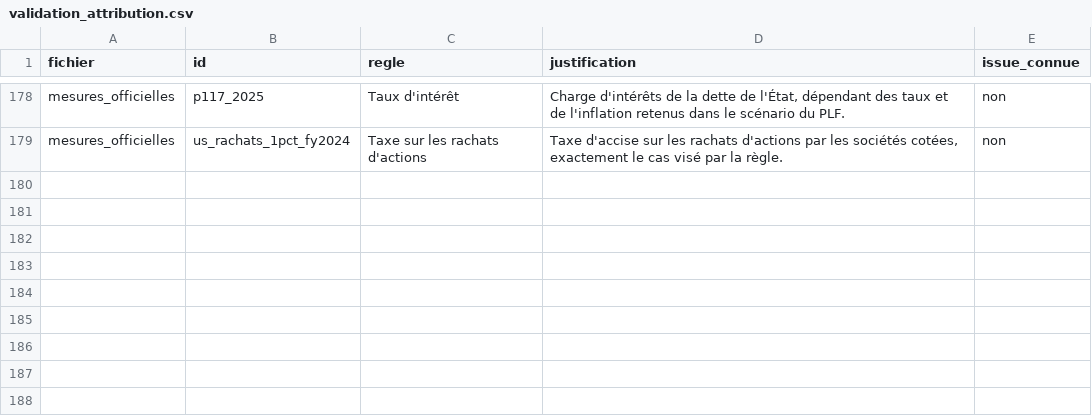
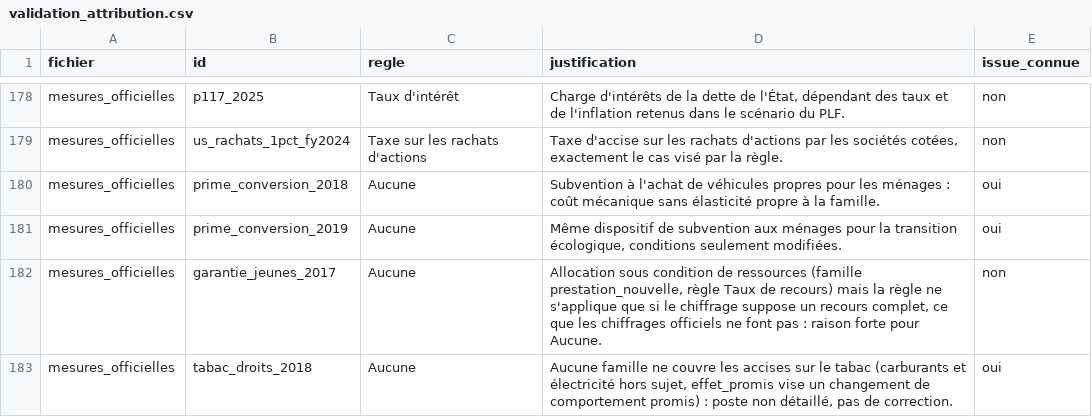
Before and after one commit to HugoFara/promesses-a-l-epreuve, a CSV file: data/raw/validation_attribution.csv, drawn as a sheet; only a part is shown, gaps mark what is left out; the diff names each change by its address in the sheet, - before the commit and + after, or states it on an @@ line.

```diff
--- a/data/raw/validation_attribution.csv
+++ b/data/raw/validation_attribution.csv
+row 180: mesures_officielles | prime_conversion_2018 | Aucune | Subvention à l'achat de véhicules propres pour les ménages : coût mécanique sans élasticité propre à la famille. | oui
+row 181: mesures_officielles | prime_conversion_2019 | Aucune | Même dispositif de subvention aux ménages pour la transition écologique, conditions seulement modifiées. | oui
+row 182: mesures_officielles | garantie_jeunes_2017 | Aucune | Allocation sous condition de ressources (famille prestation_nouvelle, règle Taux de recours) mais la règle ne s'applique que si le chiffrage suppose un recours complet, ce que les chiffrages officiels ne font pas : raison forte pour Aucune. | non
+row 183: mesures_officielles | tabac_droits_2018 | Aucune | Aucune famille ne couvre les accises sur le tabac (carburants et électricité hors sujet, effet_promis vise un changement de comportement promis) : poste non détaillé, pas de correction. | oui
```
Also changed, not shown: data/historique.csv, data/raw/historique.csv, 13 other files.
